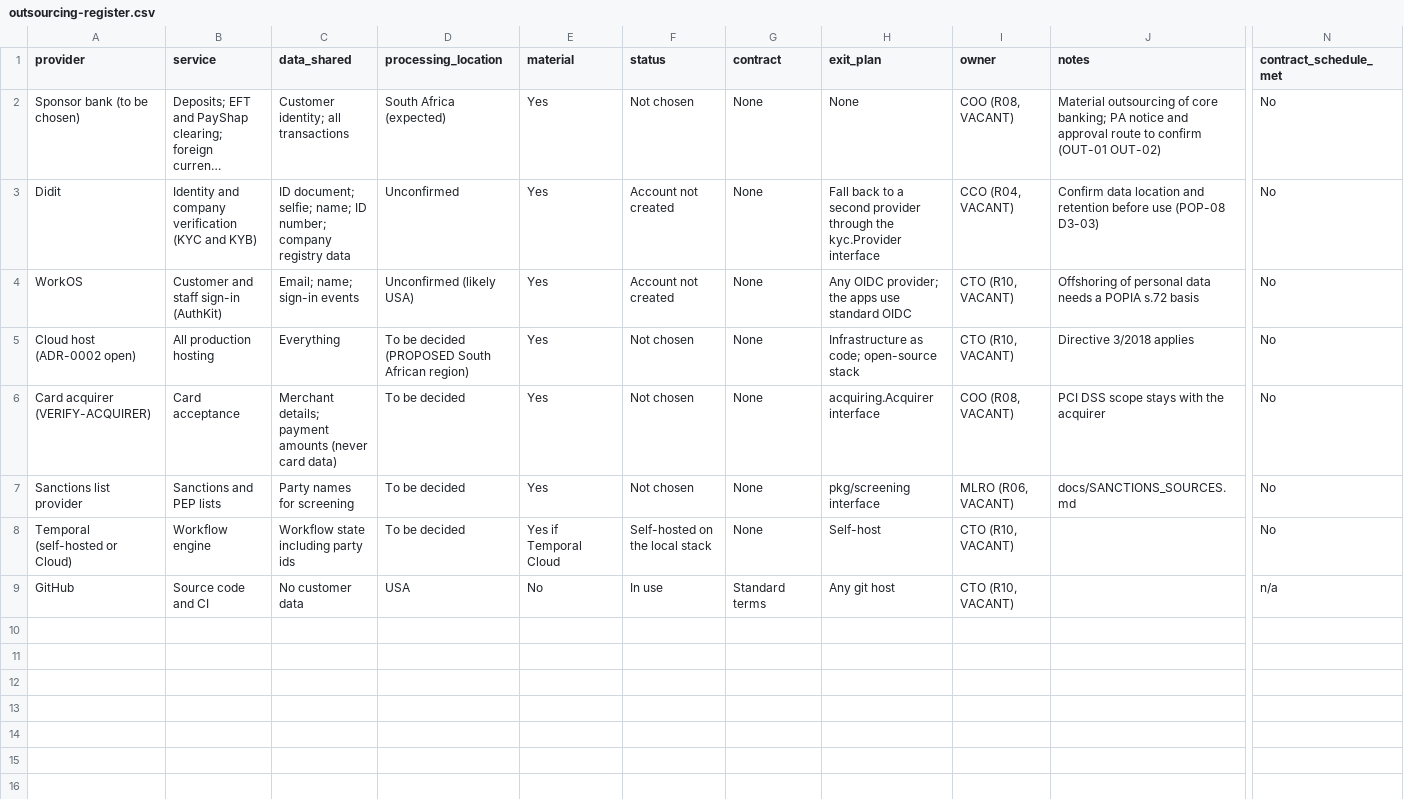
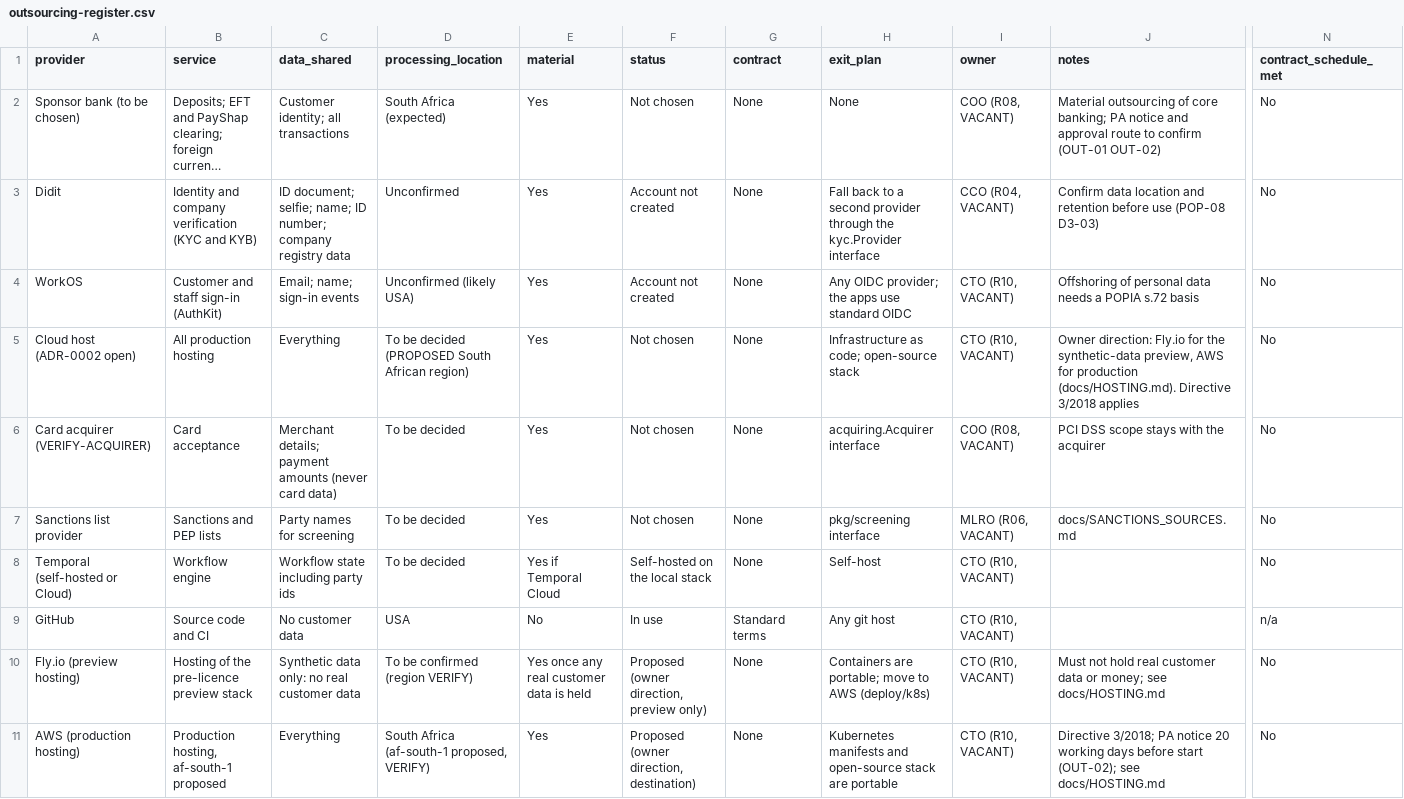
Before and after one commit to KHAYAAI/FORGE-MUTUAL, a CSV file: docs/regulatory/outsourcing-register.csv, drawn as a sheet; only a part is shown, gaps mark what is left out; long unchanged cells end in …; rows hold the shown columns only; the diff names each change by its address in the sheet, - before the commit and + after, or states it on an @@ line.

```diff
--- a/docs/regulatory/outsourcing-register.csv
+++ b/docs/regulatory/outsourcing-register.csv
-J5 (notes): Directive 3/2018…
+J5 (notes): Owner direction: Fly.io for the synthetic-data preview, AWS for production (docs/HOSTING.md). Directive 3/2018…
+row 10: Fly.io (preview hosting) | Hosting of the pre-licence preview stack | Synthetic data only: no real customer data | To be confirmed (region VERIFY) | Yes once any real customer data is held | Proposed (owner direction, preview only) | None | Containers are portable; move to AWS (deploy/k8s) | CTO (R10, VACANT) | Must not hold real customer data or money; see docs/HOSTING.md | No
+row 11: AWS (production hosting) | Production hosting, af-south-1 proposed | Everything | South Africa (af-south-1 proposed, VERIFY) | Yes | Proposed (owner direction, destination) | None | Kubernetes manifests and open-source stack are portable | CTO (R10, VACANT) | Directive 3/2018; PA notice 20 working days before start (OUT-02); see docs/HOSTING.md | No
```
Also changed, not shown: 4 other files.
